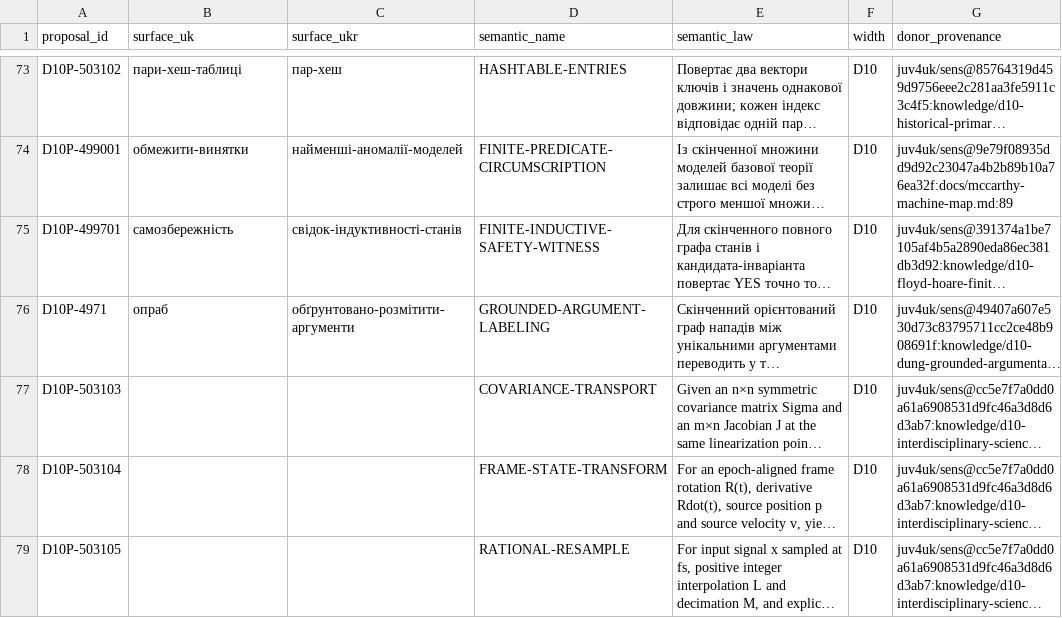
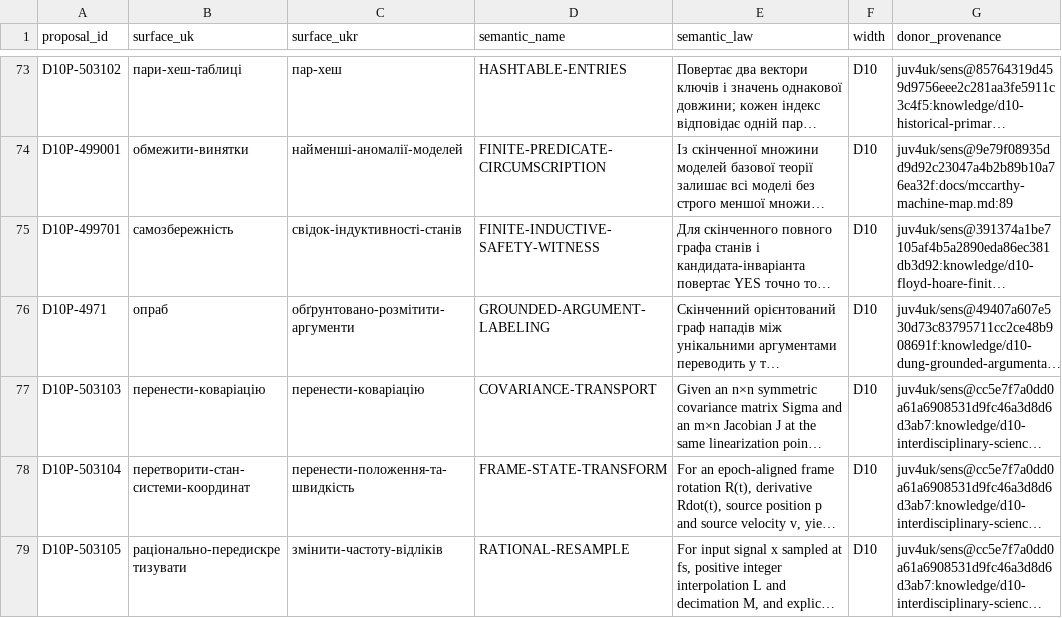
Before and after one commit to juv4uk/sens, a TSV file: knowledge/d10-proposal-ledger.tsv, drawn as a sheet; only a part is shown, gaps mark what is left out; long unchanged cells end in …; the diff names each change by its address in the sheet, - before the commit and + after, or states it on an @@ line.

Commit message:
fix(ci): align D10 science ledger surfaces with selected inventory

```diff
--- a/knowledge/d10-proposal-ledger.tsv
+++ b/knowledge/d10-proposal-ledger.tsv
-B77 (surface_uk): (empty)
+B77 (surface_uk): перенести-коваріацію
-C77 (surface_ukr): (empty)
+C77 (surface_ukr): перенести-коваріацію
-B78 (surface_uk): (empty)
+B78 (surface_uk): перетворити-стан-системи-координат
-C78 (surface_ukr): (empty)
+C78 (surface_ukr): перенести-положення-та-швидкість
-B79 (surface_uk): (empty)
+B79 (surface_uk): раціонально-передискретизувати
-C79 (surface_ukr): (empty)
+C79 (surface_ukr): змінити-частоту-відліків
```
